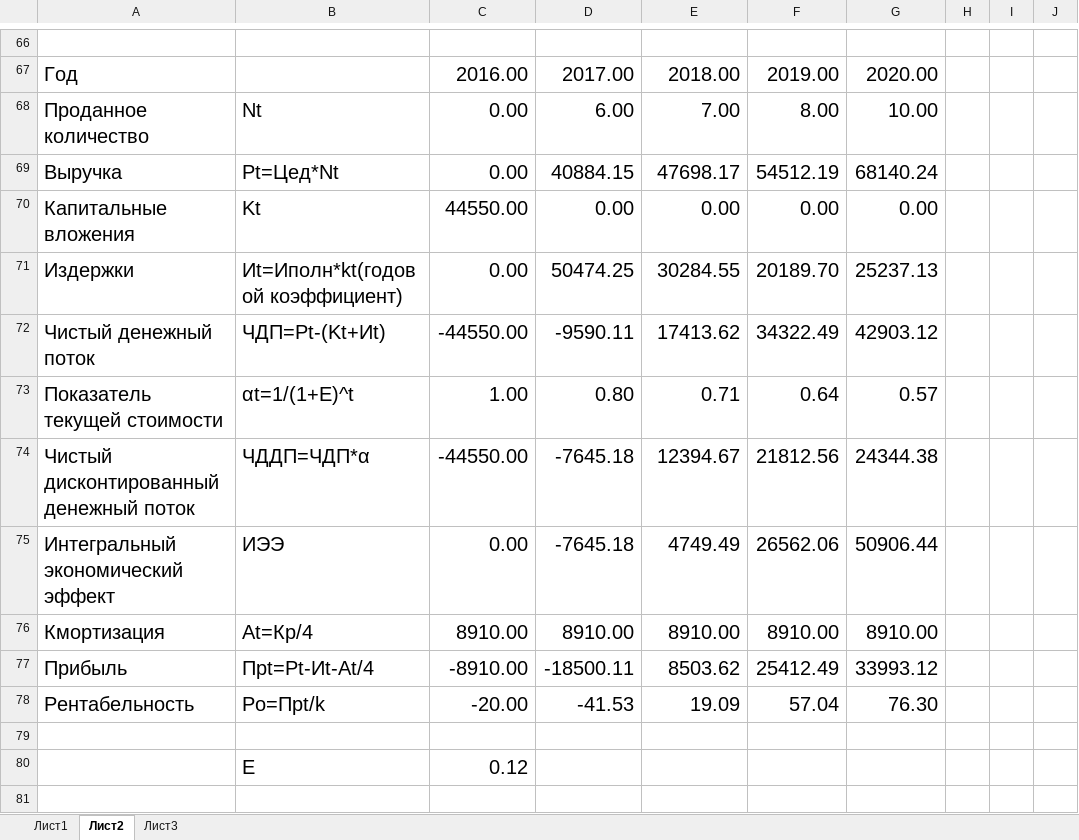
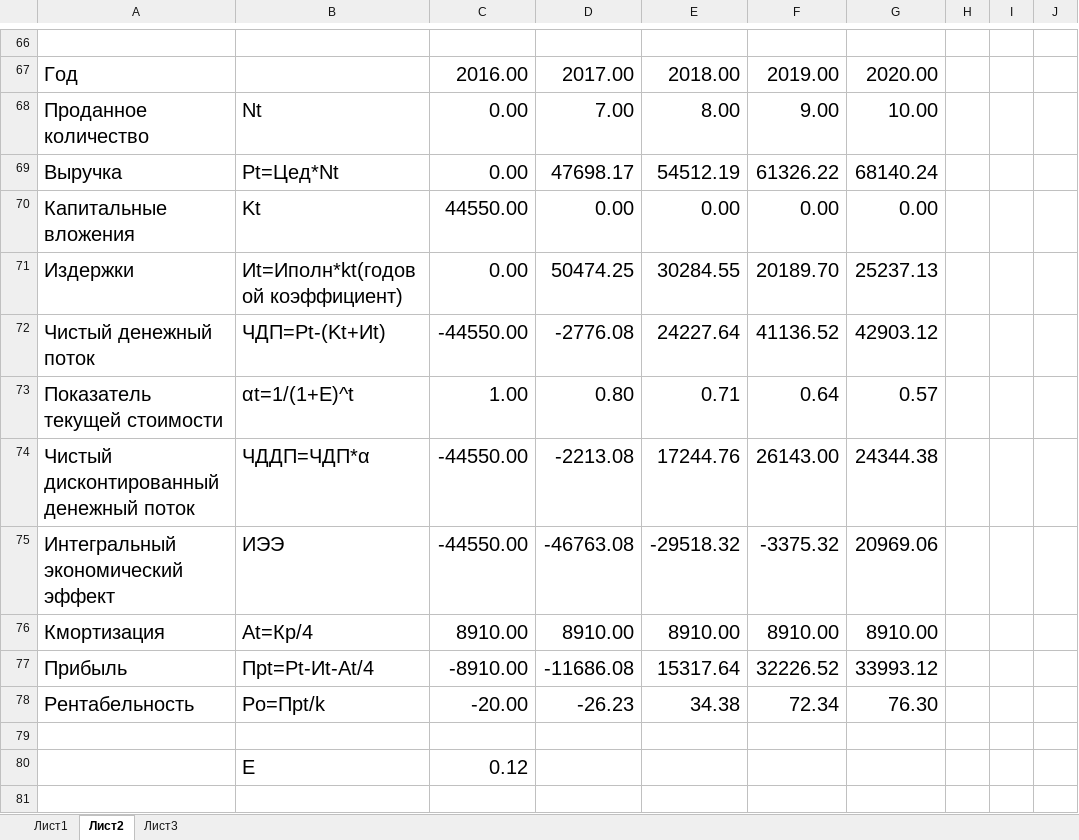
Before and after one commit to sasha2567/diplom, an Excel workbook: К защите/Саша/ЭОПР_курсач.xlsx, sheet Лист2, drawn as a sheet; only a part is shown, gaps mark what is left out; values as stored, in another font and other column widths than the file's, no borders; charts and pictures not drawn; the diff covers the shown part only; the diff names each change by its address in the sheet, - before the commit and + after, or states it on an @@ line.

```diff
--- a/К защите/Саша/ЭОПР_курсач.xlsx (sheet Лист2)
+++ b/К защите/Саша/ЭОПР_курсач.xlsx (sheet Лист2)
-D68: 6.00
+D68: 7.00
-E68: 7.00
+E68: 8.00
-F68: 8.00
+F68: 9.00
-D69: 40884.15
+D69: 47698.17
-E69: 47698.17
+E69: 54512.19
-F69: 54512.19
+F69: 61326.22
-D72: -9590.11
+D72: -2776.08
-E72: 17413.62
+E72: 24227.64
-F72: 34322.49
+F72: 41136.52
-D74: -7645.18
+D74: -2213.08
-E74: 12394.67
+E74: 17244.76
-F74: 21812.56
+F74: 26143.00
-C75: 0.00
+C75: -44550.00
-D75: -7645.18
+D75: -46763.08
-E75: 4749.49
+E75: -29518.32
-F75: 26562.06
+F75: -3375.32
-G75: 50906.44
+G75: 20969.06
-D77: -18500.11
+D77: -11686.08
-E77: 8503.62
+E77: 15317.64
-F77: 25412.49
+F77: 32226.52
-D78: -41.53
+D78: -26.23
-E78: 19.09
+E78: 34.38
-F78: 57.04
+F78: 72.34
```
Also changed, not shown: 12 added rows elsewhere in this sheet, charts or pictures, 1 other file.
